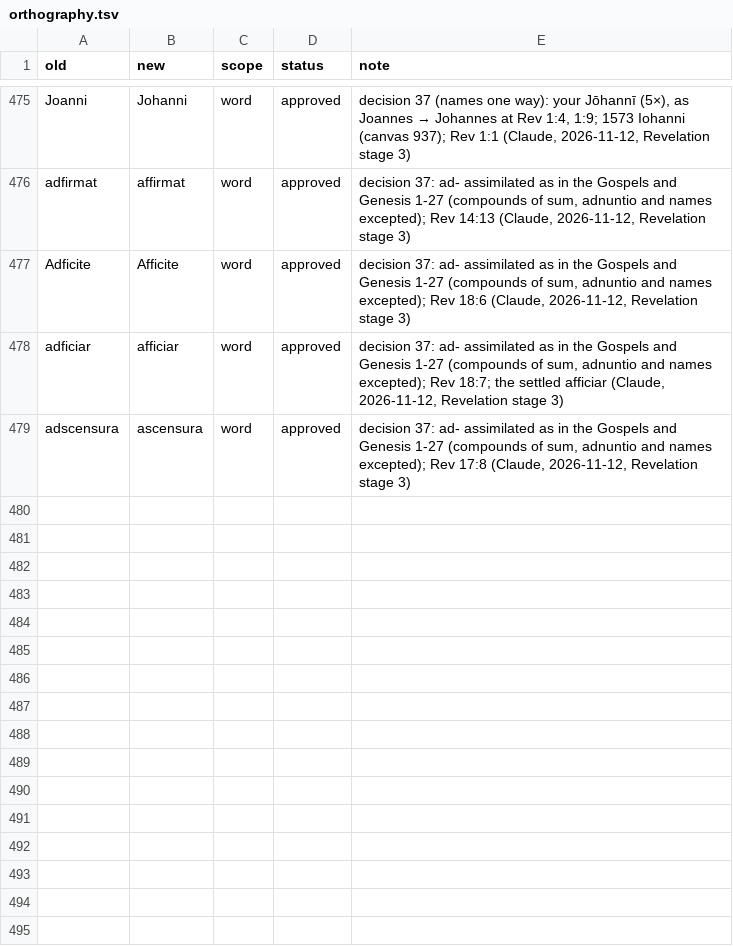
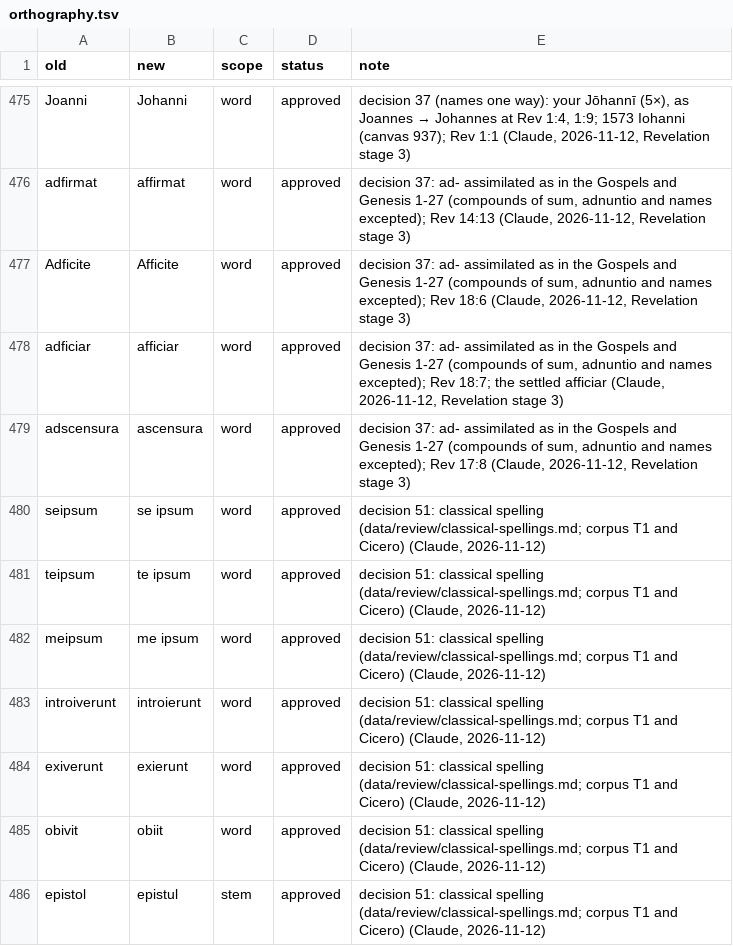
Before and after one commit to njand/biblia-castellionis, a TSV file: data/rules/orthography.tsv, drawn as a sheet; only a part is shown, gaps mark what is left out.

```diff
--- a/data/rules/orthography.tsv
+++ b/data/rules/orthography.tsv
@@ -479 +479,8 @@ adficiar	afficiar	word	approved	decision 37: ad- assimilated as in the Gospels a
 adscensura	ascensura	word	approved	decision 37: ad- assimilated as in the Gospels and Genesis 1-27 (compounds of sum, adnuntio and names excepted); Rev 17:8 (Claude, 2026-11-12, Revelation stage 3)
+seipsum	se ipsum	word	approved	decision 51: classical spelling (data/review/classical-spellings.md; corpus T1 and Cicero) (Claude, 2026-11-12)
+teipsum	te ipsum	word	approved	decision 51: classical spelling (data/review/classical-spellings.md; corpus T1 and Cicero) (Claude, 2026-11-12)
+meipsum	me ipsum	word	approved	decision 51: classical spelling (data/review/classical-spellings.md; corpus T1 and Cicero) (Claude, 2026-11-12)
+introiverunt	introierunt	word	approved	decision 51: classical spelling (data/review/classical-spellings.md; corpus T1 and Cicero) (Claude, 2026-11-12)
+exiverunt	exierunt	word	approved	decision 51: classical spelling (data/review/classical-spellings.md; corpus T1 and Cicero) (Claude, 2026-11-12)
+obivit	obiit	word	approved	decision 51: classical spelling (data/review/classical-spellings.md; corpus T1 and Cicero) (Claude, 2026-11-12)
+epistol	epistul	stem	approved	decision 51: classical spelling (data/review/classical-spellings.md; corpus T1 and Cicero) (Claude, 2026-11-12)
```
Also changed, not shown: data/gold/2Cor.tsv, data/gold/2John.tsv, 40 other files.
